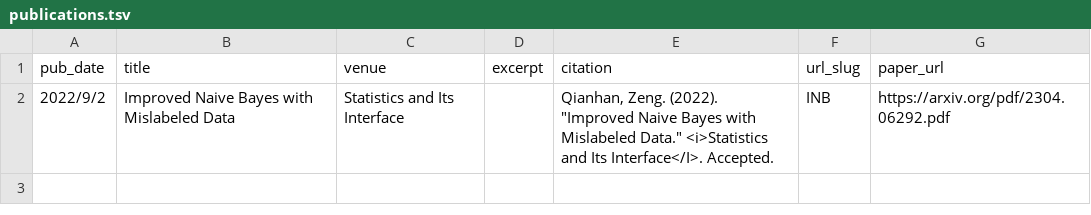
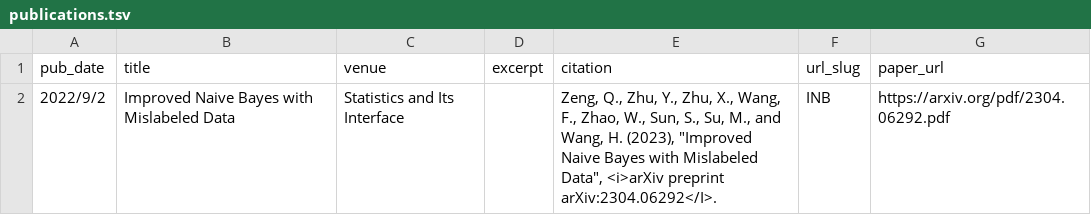
Before and after one commit to Helenology/helenology.github.io, a TSV file: markdown_generator/publications.tsv, drawn as a sheet.

Commit message:
Update publications

```diff
--- a/markdown_generator/publications.tsv
+++ b/markdown_generator/publications.tsv
@@ -1,2 +1,2 @@
 pub_date	title	venue	excerpt	citation	url_slug	paper_url
-2022/9/2	Improved Naive Bayes with Mislabeled Data	Statistics and Its Interface	 	"Qianhan, Zeng. (2022). ""Improved Naive Bayes with Mislabeled Data."" <i>Statistics and Its Interface</I>. Accepted."	INB	https://arxiv.org/pdf/2304.06292.pdf
+2022/9/2	Improved Naive Bayes with Mislabeled Data	Statistics and Its Interface	 	"Zeng, Q., Zhu, Y., Zhu, X., Wang, F., Zhao, W., Sun, S., Su, M., and Wang, H. (2023), ""Improved Naive Bayes with Mislabeled Data"",  <i>arXiv preprint arXiv:2304.06292</I>."	INB	https://arxiv.org/pdf/2304.06292.pdf
```
Also changed, not shown: 2 other files.
